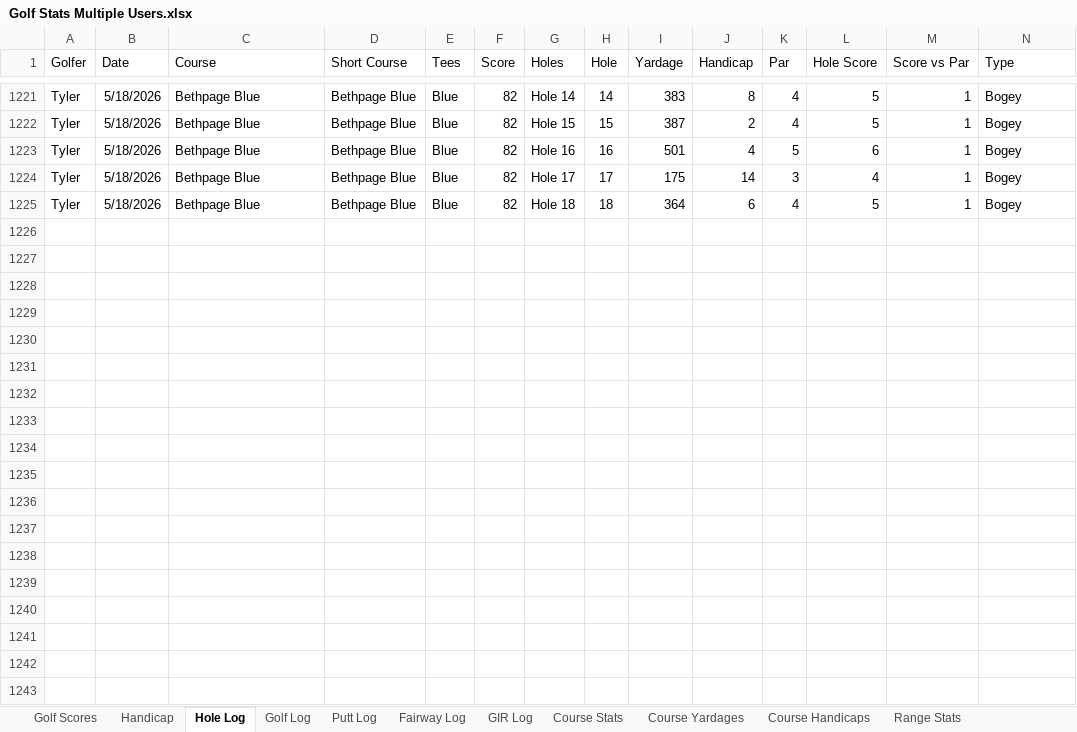
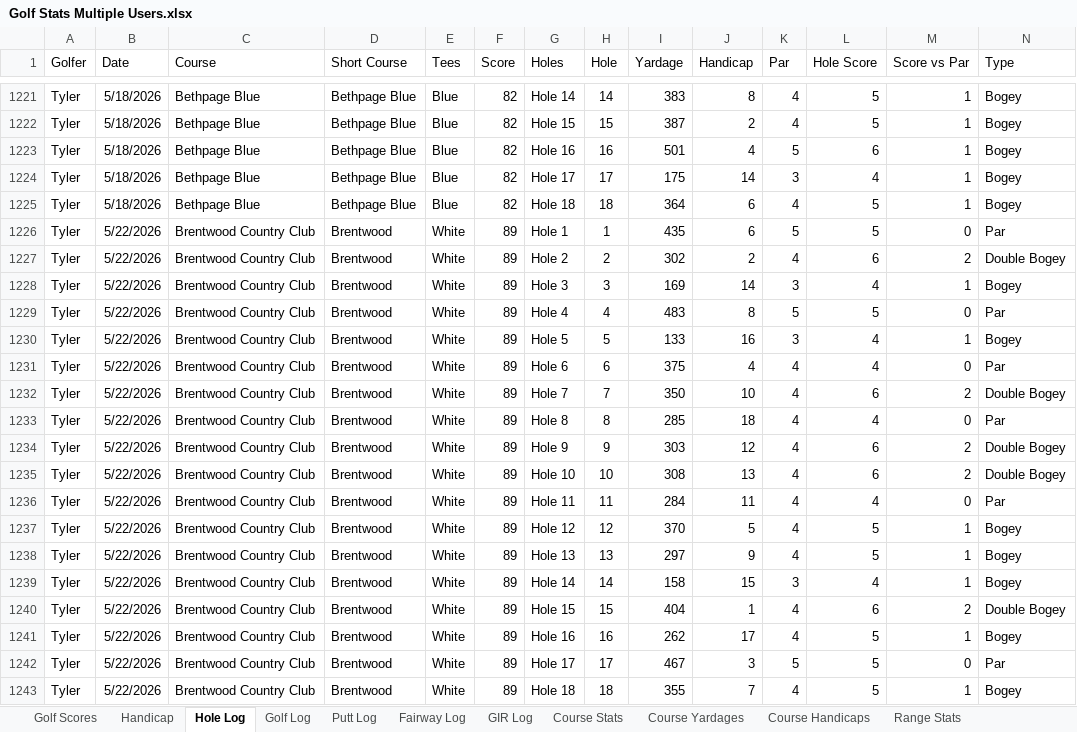
Before and after one commit to TylerGrossi/Golf-Stats, an Excel workbook: Golf Stats Multiple Users.xlsx, sheet Hole Log, drawn as a sheet; only a part is shown, gaps mark what is left out; values as stored, in another font and other column widths than the file's, no borders; rows hold the shown columns only; the diff names each change by its address in the sheet, - before the commit and + after, or states it on an @@ line.

Commit message:
Update Excel files with revised data for club ranges, club selector, clustered rounds, clutch score analysis, golf recommendations, and strokes gained summary. Enhance Golf Analytics notebook with updated cluster averages and scoring distribution analysis functions.

```diff
--- a/Golf Stats Multiple Users.xlsx (sheet Hole Log)
+++ b/Golf Stats Multiple Users.xlsx (sheet Hole Log)
+row 1226: Tyler | 5/22/2026 | Brentwood Country Club | Brentwood | White | 89 | Hole 1 | 1 | 435 | 6 | 5 | 5 | 0 | Par
+row 1227: Tyler | 5/22/2026 | Brentwood Country Club | Brentwood | White | 89 | Hole 2 | 2 | 302 | 2 | 4 | 6 | 2 | Double Bogey
+row 1228: Tyler | 5/22/2026 | Brentwood Country Club | Brentwood | White | 89 | Hole 3 | 3 | 169 | 14 | 3 | 4 | 1 | Bogey
+row 1229: Tyler | 5/22/2026 | Brentwood Country Club | Brentwood | White | 89 | Hole 4 | 4 | 483 | 8 | 5 | 5 | 0 | Par
+row 1230: Tyler | 5/22/2026 | Brentwood Country Club | Brentwood | White | 89 | Hole 5 | 5 | 133 | 16 | 3 | 4 | 1 | Bogey
+row 1231: Tyler | 5/22/2026 | Brentwood Country Club | Brentwood | White | 89 | Hole 6 | 6 | 375 | 4 | 4 | 4 | 0 | Par
+row 1232: Tyler | 5/22/2026 | Brentwood Country Club | Brentwood | White | 89 | Hole 7 | 7 | 350 | 10 | 4 | 6 | 2 | Double Bogey
+row 1233: Tyler | 5/22/2026 | Brentwood Country Club | Brentwood | White | 89 | Hole 8 | 8 | 285 | 18 | 4 | 4 | 0 | Par
+row 1234: Tyler | 5/22/2026 | Brentwood Country Club | Brentwood | White | 89 | Hole 9 | 9 | 303 | 12 | 4 | 6 | 2 | Double Bogey
+row 1235: Tyler | 5/22/2026 | Brentwood Country Club | Brentwood | White | 89 | Hole 10 | 10 | 308 | 13 | 4 | 6 | 2 | Double Bogey
+row 1236: Tyler | 5/22/2026 | Brentwood Country Club | Brentwood | White | 89 | Hole 11 | 11 | 284 | 11 | 4 | 4 | 0 | Par
+row 1237: Tyler | 5/22/2026 | Brentwood Country Club | Brentwood | White | 89 | Hole 12 | 12 | 370 | 5 | 4 | 5 | 1 | Bogey
+row 1238: Tyler | 5/22/2026 | Brentwood Country Club | Brentwood | White | 89 | Hole 13 | 13 | 297 | 9 | 4 | 5 | 1 | Bogey
+row 1239: Tyler | 5/22/2026 | Brentwood Country Club | Brentwood | White | 89 | Hole 14 | 14 | 158 | 15 | 3 | 4 | 1 | Bogey
+row 1240: Tyler | 5/22/2026 | Brentwood Country Club | Brentwood | White | 89 | Hole 15 | 15 | 404 | 1 | 4 | 6 | 2 | Double Bogey
+row 1241: Tyler | 5/22/2026 | Brentwood Country Club | Brentwood | White | 89 | Hole 16 | 16 | 262 | 17 | 4 | 5 | 1 | Bogey
+row 1242: Tyler | 5/22/2026 | Brentwood Country Club | Brentwood | White | 89 | Hole 17 | 17 | 467 | 3 | 5 | 5 | 0 | Par
+row 1243: Tyler | 5/22/2026 | Brentwood Country Club | Brentwood | White | 89 | Hole 18 | 18 | 355 | 7 | 4 | 5 | 1 | Bogey
```
Also changed, not shown: sheet Range Stats, sheet Golf Log, sheet Putt Log, sheet GIR Log, sheet Golf Scores, sheet Fairway Log, 1 more sheet, club_ranges.xlsx, clustered_rounds.xlsx, 8 other files.
